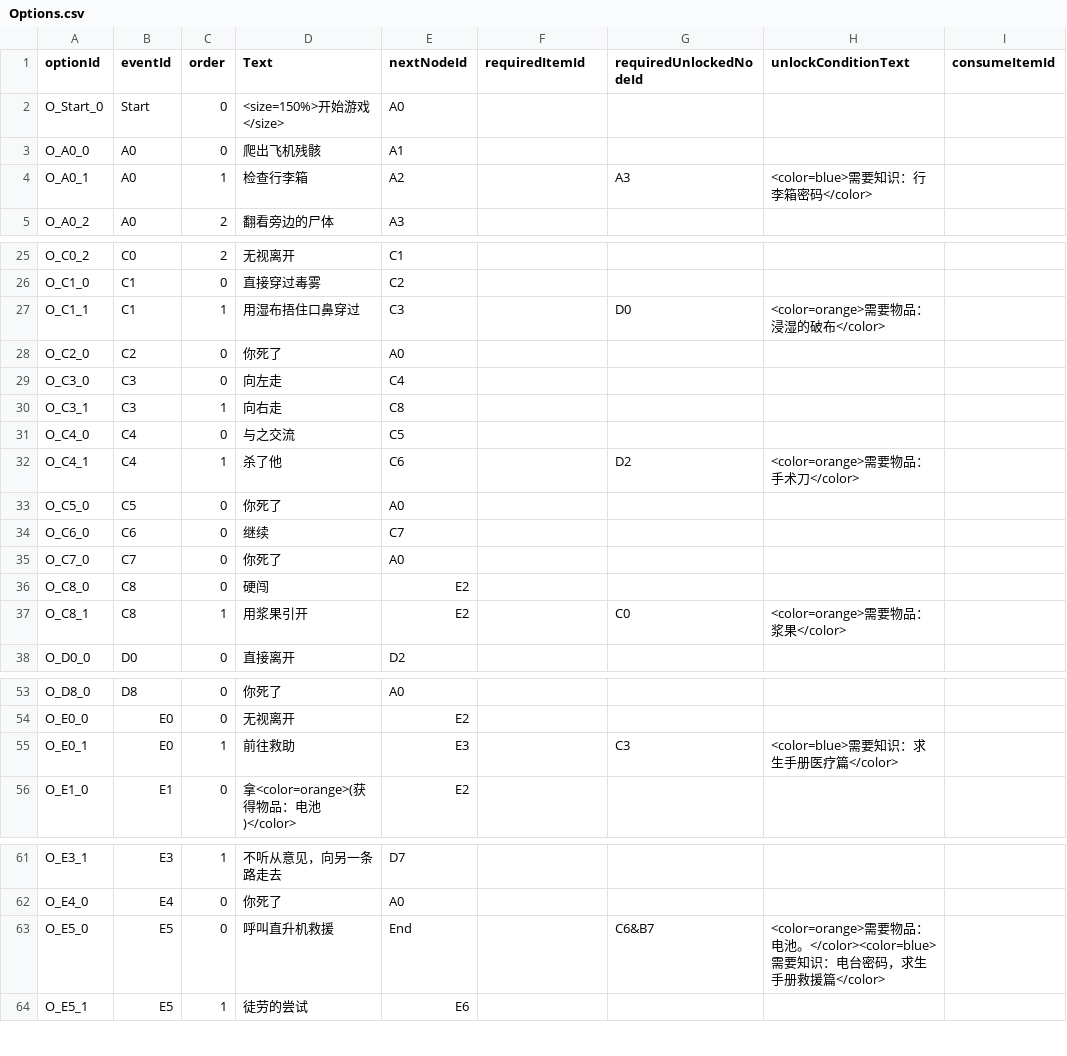
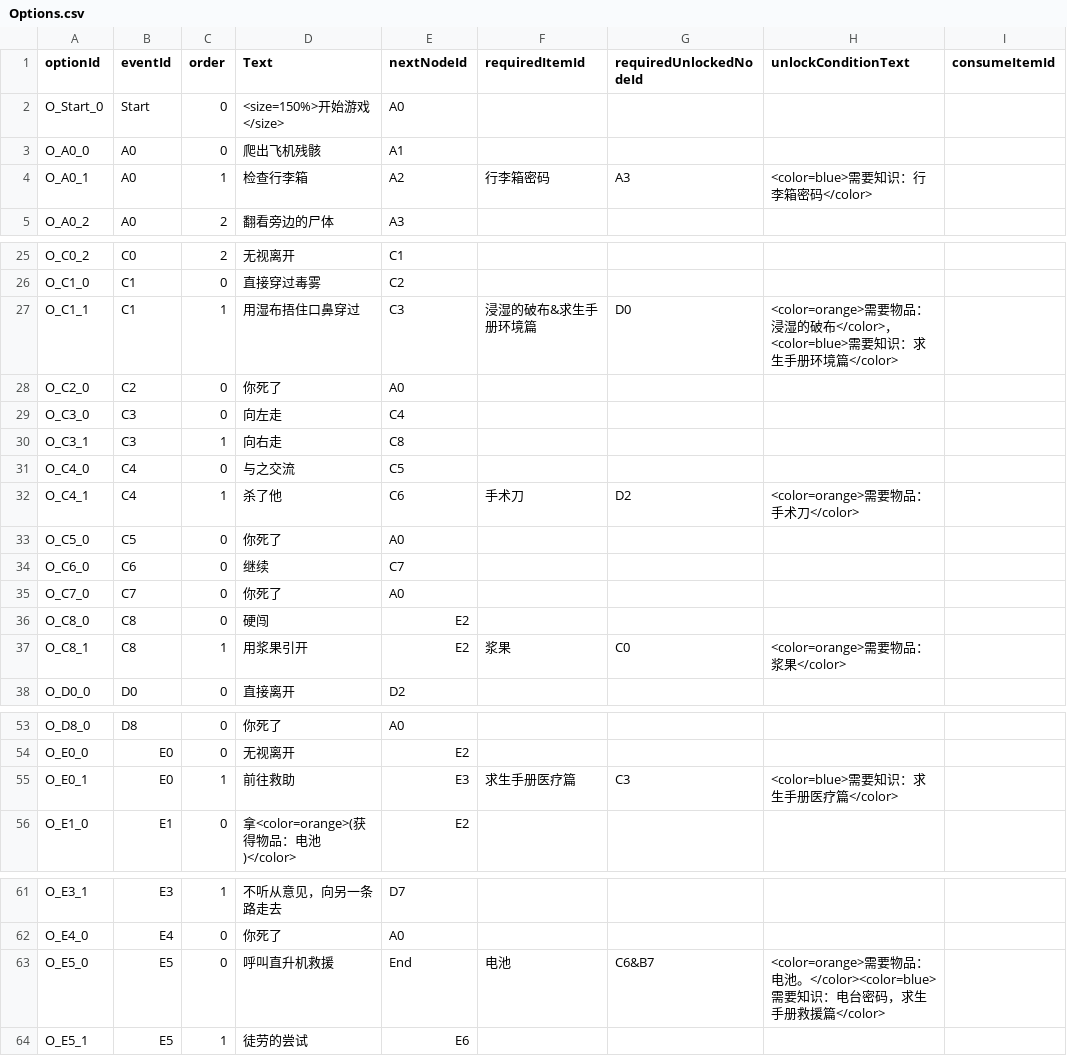
Before and after one commit to xia-xiaxia/TencentGamejam-2026, a CSV file: Assets/Scripts/GameData/StorySource/Options.csv, drawn as a sheet; only a part is shown, gaps mark what is left out.

```diff
--- a/Assets/Scripts/GameData/StorySource/Options.csv
+++ b/Assets/Scripts/GameData/StorySource/Options.csv
@@ -3,3 +3,3 @@ O_Start_0,Start,0,<size=150%>开始游戏</size>,A0,,,
 O_A0_0,A0,0,爬出飞机残骸,A1,,,
-O_A0_1,A0,1,检查行李箱,A2,,A3,<color=blue>需要知识：行李箱密码</color>,
+O_A0_1,A0,1,检查行李箱,A2,行李箱密码,A3,<color=blue>需要知识：行李箱密码</color>,
 O_A0_2,A0,2,翻看旁边的尸体,A3,,,
@@ -26,3 +26,3 @@ O_C0_2,C0,2,无视离开,C1,,,
 O_C1_0,C1,0,直接穿过毒雾,C2,,,
-O_C1_1,C1,1,用湿布捂住口鼻穿过,C3,,D0,<color=orange>需要物品：浸湿的破布</color>,
+O_C1_1,C1,1,用湿布捂住口鼻穿过,C3,浸湿的破布&求生手册环境篇,D0,<color=orange>需要物品：浸湿的破布</color>，<color=blue>需要知识：求生手册环境篇</color>,
 O_C2_0,C2,0,你死了,A0,,,
@@ -31,3 +31,3 @@ O_C3_1,C3,1,向右走,C8,,,
 O_C4_0,C4,0,与之交流,C5,,,
-O_C4_1,C4,1,杀了他,C6,,D2,<color=orange>需要物品：手术刀</color>,
+O_C4_1,C4,1,杀了他,C6,手术刀,D2,<color=orange>需要物品：手术刀</color>,
 O_C5_0,C5,0,你死了,A0,,,
@@ -36,3 +36,3 @@ O_C7_0,C7,0,你死了,A0,,,
 O_C8_0,C8,0,硬闯,E2,,,
-O_C8_1,C8,1,用浆果引开,E2,,C0,<color=orange>需要物品：浆果</color>,
+O_C8_1,C8,1,用浆果引开,E2,浆果,C0,<color=orange>需要物品：浆果</color>,
 O_D0_0,D0,0,直接离开,D2,,,
@@ -54,3 +54,3 @@ O_D8_0,D8,0,你死了,A0,,,
 O_E0_0,E0,0,无视离开,E2,,,
-O_E0_1,E0,1,前往救助,E3,,C3,<color=blue>需要知识：求生手册医疗篇</color>,
+O_E0_1,E0,1,前往救助,E3,求生手册医疗篇,C3,<color=blue>需要知识：求生手册医疗篇</color>,
 O_E1_0,E1,0,拿<color=orange>(获得物品：电池)</color>,E2,,,
@@ -62,3 +62,3 @@ O_E3_1,E3,1,不听从意见，向另一条路走去,D7,,,
 O_E4_0,E4,0,你死了,A0,,,
-O_E5_0,E5,0,呼叫直升机救援,End,,C6&B7,<color=orange>需要物品：电池。</color><color=blue>需要知识：电台密码，求生手册救援篇</color>,
+O_E5_0,E5,0,呼叫直升机救援,End,电池,C6&B7,<color=orange>需要物品：电池。</color><color=blue>需要知识：电台密码，求生手册救援篇</color>,
 O_E5_1,E5,1,徒劳的尝试,E6,,,
```
Also changed, not shown: Assets/Scripts/GameData/StorySource/Events.csv, 14 other files.
